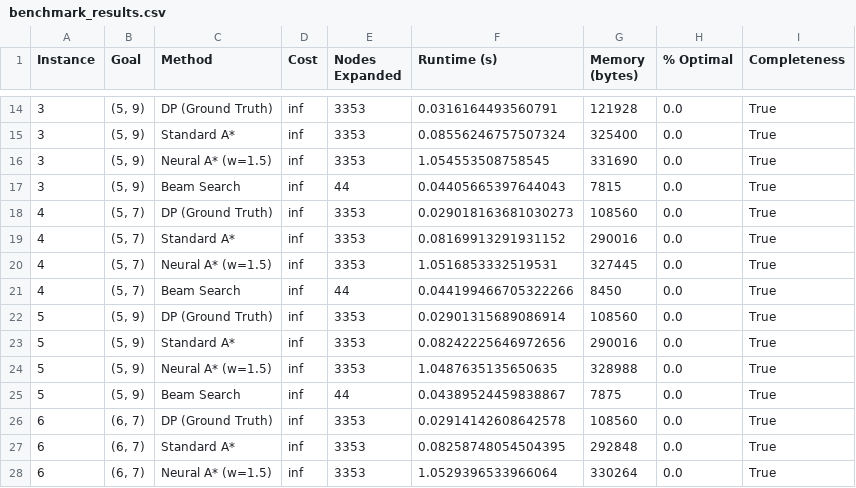
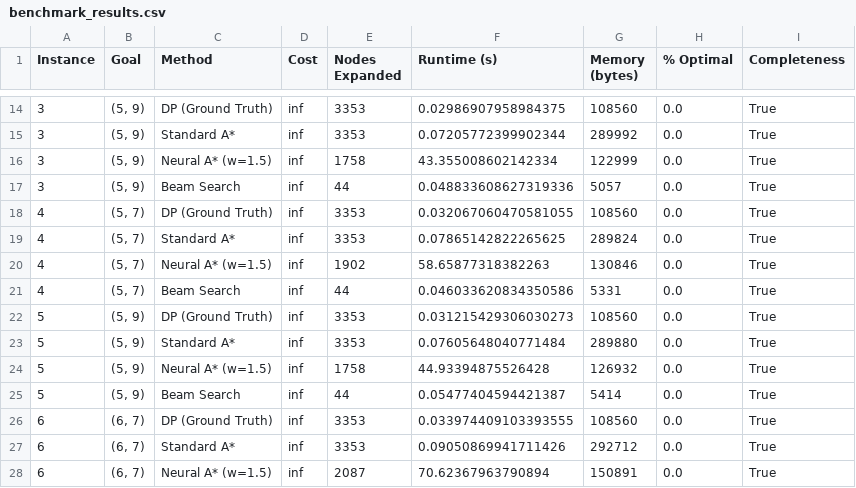
Before and after one commit to glenritschel/neural-action-learning, a CSV file: experiments/benchmark_results.csv, drawn as a sheet; only a part is shown, gaps mark what is left out; the diff covers the shown part only.

```diff
--- a/experiments/benchmark_results.csv
+++ b/experiments/benchmark_results.csv
@@ -14,15 +14,15 @@ Instance,Goal,Method,Cost,Nodes Expanded,Runtime (s),Memory (bytes),% Optimal,Co
-3,"(5, 9)",DP (Ground Truth),inf,3353,0.0316164493560791,121928,0.0,True
-3,"(5, 9)",Standard A*,inf,3353,0.08556246757507324,325400,0.0,True
-3,"(5, 9)",Neural A* (w=1.5),inf,3353,1.054553508758545,331690,0.0,True
-3,"(5, 9)",Beam Search,inf,44,0.04405665397644043,7815,0.0,True
-4,"(5, 7)",DP (Ground Truth),inf,3353,0.029018163681030273,108560,0.0,True
-4,"(5, 7)",Standard A*,inf,3353,0.08169913291931152,290016,0.0,True
-4,"(5, 7)",Neural A* (w=1.5),inf,3353,1.0516853332519531,327445,0.0,True
-4,"(5, 7)",Beam Search,inf,44,0.044199466705322266,8450,0.0,True
-5,"(5, 9)",DP (Ground Truth),inf,3353,0.02901315689086914,108560,0.0,True
-5,"(5, 9)",Standard A*,inf,3353,0.08242225646972656,290016,0.0,True
-5,"(5, 9)",Neural A* (w=1.5),inf,3353,1.0487635135650635,328988,0.0,True
-5,"(5, 9)",Beam Search,inf,44,0.04389524459838867,7875,0.0,True
-6,"(6, 7)",DP (Ground Truth),inf,3353,0.02914142608642578,108560,0.0,True
-6,"(6, 7)",Standard A*,inf,3353,0.08258748054504395,292848,0.0,True
-6,"(6, 7)",Neural A* (w=1.5),inf,3353,1.0529396533966064,330264,0.0,True
+3,"(5, 9)",DP (Ground Truth),inf,3353,0.02986907958984375,108560,0.0,True
+3,"(5, 9)",Standard A*,inf,3353,0.07205772399902344,289992,0.0,True
+3,"(5, 9)",Neural A* (w=1.5),inf,1758,43.355008602142334,122999,0.0,True
+3,"(5, 9)",Beam Search,inf,44,0.048833608627319336,5057,0.0,True
+4,"(5, 7)",DP (Ground Truth),inf,3353,0.032067060470581055,108560,0.0,True
+4,"(5, 7)",Standard A*,inf,3353,0.07865142822265625,289824,0.0,True
+4,"(5, 7)",Neural A* (w=1.5),inf,1902,58.65877318382263,130846,0.0,True
+4,"(5, 7)",Beam Search,inf,44,0.046033620834350586,5331,0.0,True
+5,"(5, 9)",DP (Ground Truth),inf,3353,0.031215429306030273,108560,0.0,True
+5,"(5, 9)",Standard A*,inf,3353,0.07605648040771484,289880,0.0,True
+5,"(5, 9)",Neural A* (w=1.5),inf,1758,44.93394875526428,126932,0.0,True
+5,"(5, 9)",Beam Search,inf,44,0.05477404594421387,5414,0.0,True
+6,"(6, 7)",DP (Ground Truth),inf,3353,0.033974409103393555,108560,0.0,True
+6,"(6, 7)",Standard A*,inf,3353,0.09050869941711426,292712,0.0,True
+6,"(6, 7)",Neural A* (w=1.5),inf,2087,70.62367963790894,150891,0.0,True
```
Also changed, not shown: 61 edited cells elsewhere in this file, 12 other files.
